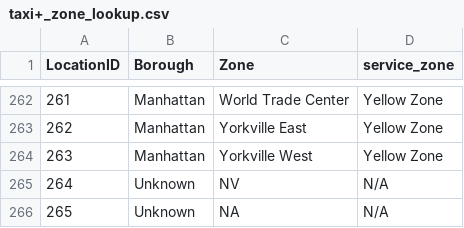
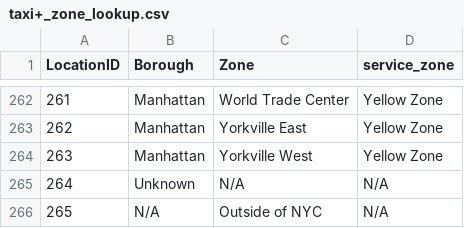
Before and after one commit to ronaldbradford/data, a CSV file: mysql-data/nyc-taxi/taxi+_zone_lookup.csv, drawn as a sheet; only a part is shown, gaps mark what is left out.

Commit message:
Updated SQL to general table, created load script for incremental inserts

```diff
--- a/mysql-data/nyc-taxi/taxi+_zone_lookup.csv
+++ b/mysql-data/nyc-taxi/taxi+_zone_lookup.csv
@@ -264,3 +264,3 @@
 263,"Manhattan","Yorkville West","Yellow Zone"
-264,"Unknown","NV","N/A"
-265,"Unknown","NA","N/A"
+264,"Unknown","N/A","N/A"
+265,"N/A","Outside of NYC","N/A"
```
Also changed, not shown: 8 other files.
